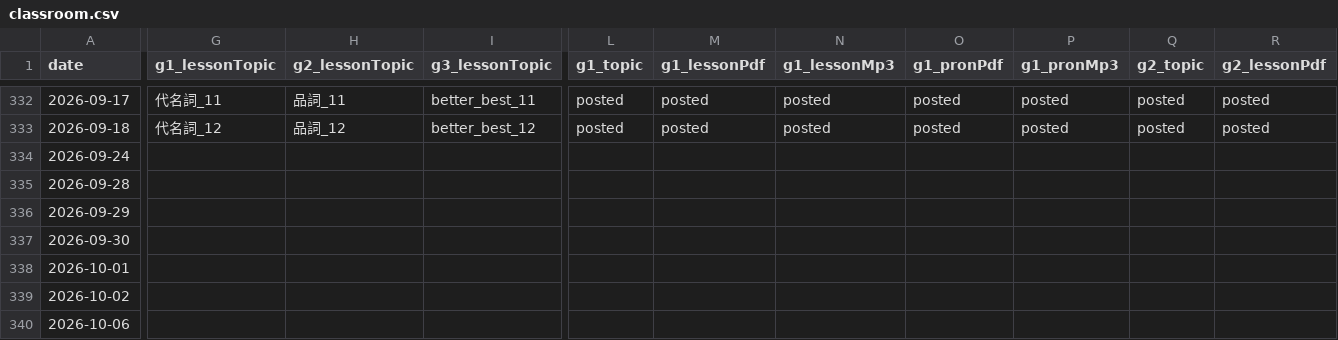
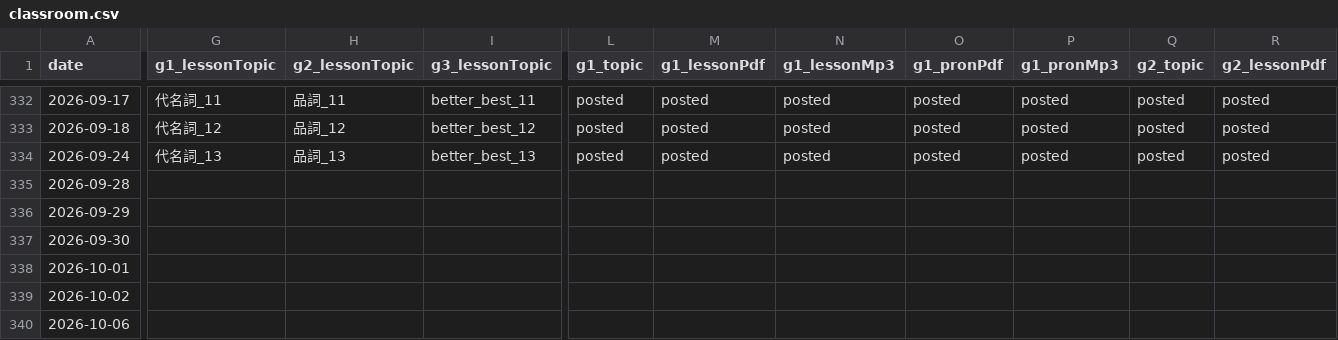
Before and after one commit to iotsuka1958/english_slides, a CSV file: classroom.csv, drawn as a sheet; only a part is shown, gaps mark what is left out; the diff covers the shown part only; the diff names each change by its address in the sheet, - before the commit and + after, or states it on an @@ line.

Commit message:
chore: update lesson records and memo for sep 24
Record lesson delivery progress, classroom schedule, and lecture memo
notes for September 24, 2026.

- Register posted lesson topics for September 24 in classroom.csv
- Update delivery counts and metrics in work_log.csv
- Refresh greeting, weather remarks, and timetable notice in memo.tex

```diff
--- a/classroom.csv
+++ b/classroom.csv
-G334 (g1_lessonTopic): (empty)
+G334 (g1_lessonTopic): 代名詞_13
-H334 (g2_lessonTopic): (empty)
+H334 (g2_lessonTopic): 品詞_13
-I334 (g3_lessonTopic): (empty)
+I334 (g3_lessonTopic): better_best_13
-L334 (g1_topic): (empty)
+L334 (g1_topic): posted
-M334 (g1_lessonPdf): (empty)
+M334 (g1_lessonPdf): posted
-N334 (g1_lessonMp3): (empty)
+N334 (g1_lessonMp3): posted
-O334 (g1_pronPdf): (empty)
+O334 (g1_pronPdf): posted
-P334 (g1_pronMp3): (empty)
+P334 (g1_pronMp3): posted
-Q334 (g2_topic): (empty)
+Q334 (g2_topic): posted
-R334 (g2_lessonPdf): (empty)
+R334 (g2_lessonPdf): posted
```
Also changed, not shown: 8 edited cells elsewhere in this file, work_log.csv, 1 other file.
